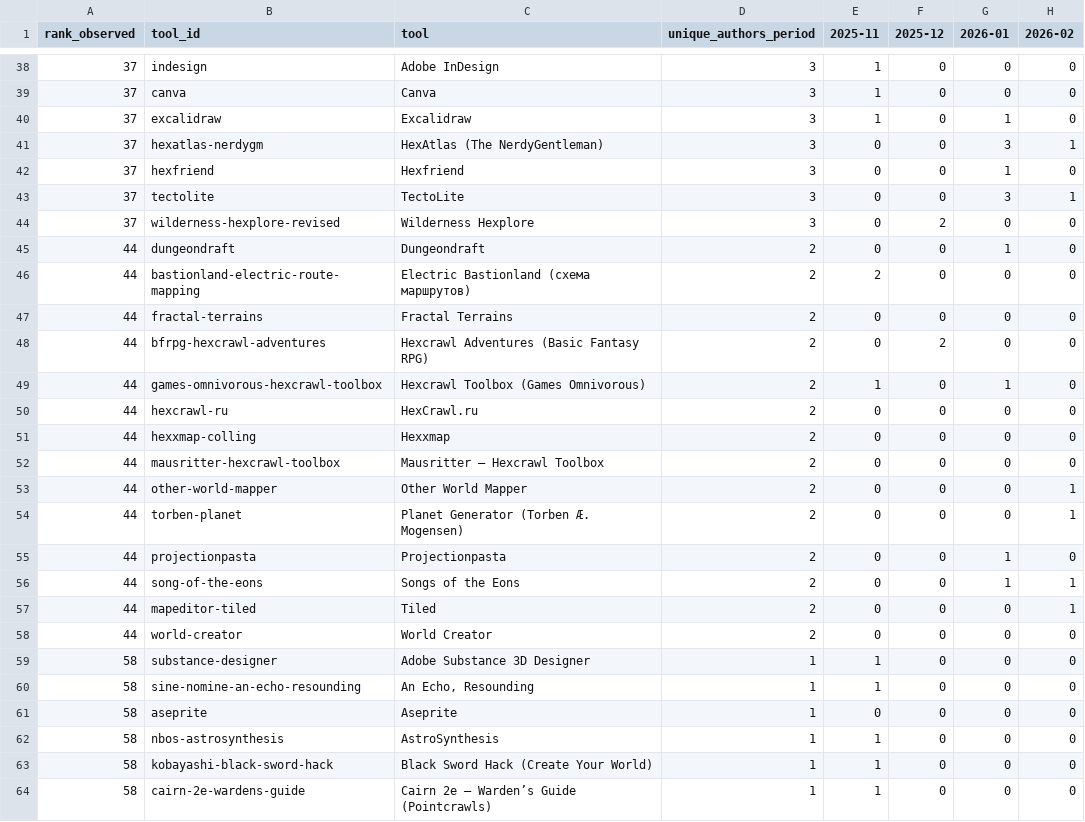
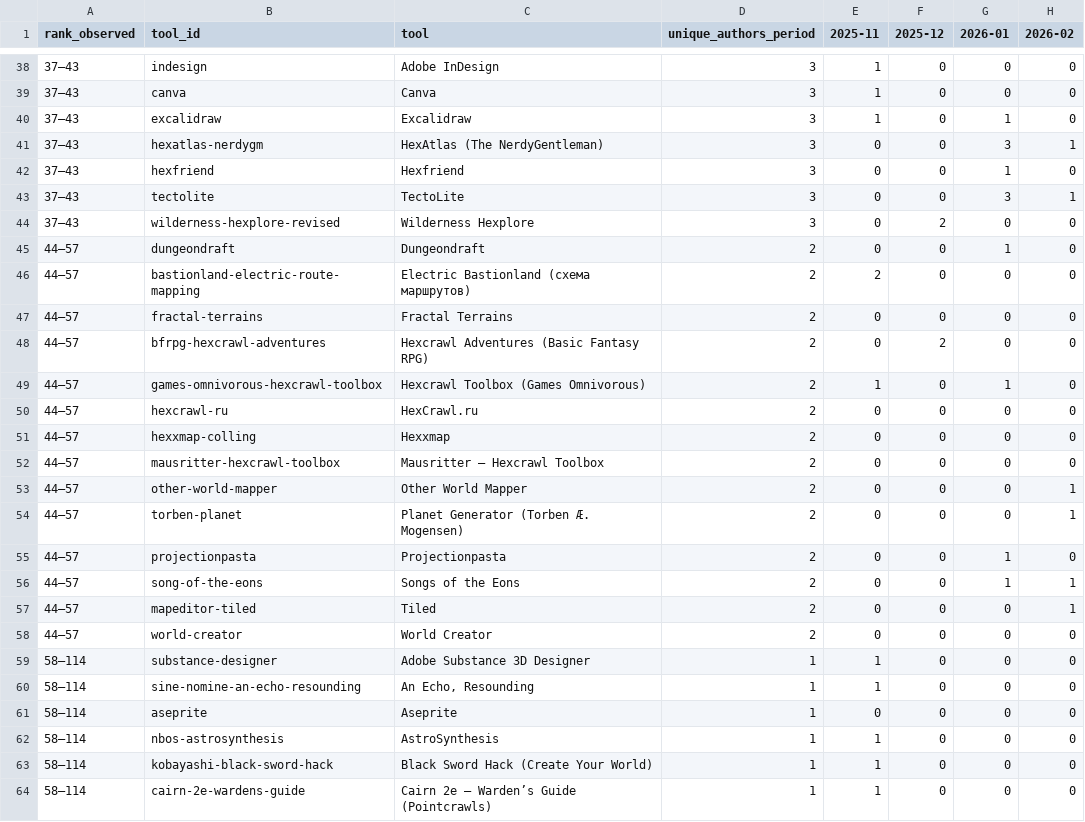
Before and after one commit to YuriyEmelyanov/Hexcrawl, a CSV file: agent-work/research/reddit-map-tools/ranking.csv, drawn as a sheet; only a part is shown, gaps mark what is left out; the diff covers the shown part only; the diff names each change by its address in the sheet, - before the commit and + after, or states it on an @@ line.

```diff
--- a/agent-work/research/reddit-map-tools/ranking.csv
+++ b/agent-work/research/reddit-map-tools/ranking.csv
-A38:A44 (rank_observed): 37
+A38:A44 (rank_observed): 37–43
-A45:A58 (rank_observed): 44
+A45:A58 (rank_observed): 44–57
-A59:A64 (rank_observed): 58
+A59:A64 (rank_observed): 58–114
```
Also changed, not shown: 76 edited cells elsewhere in this file, agent-work/research/reddit-map-tools/monthly.csv, 8 other files.
